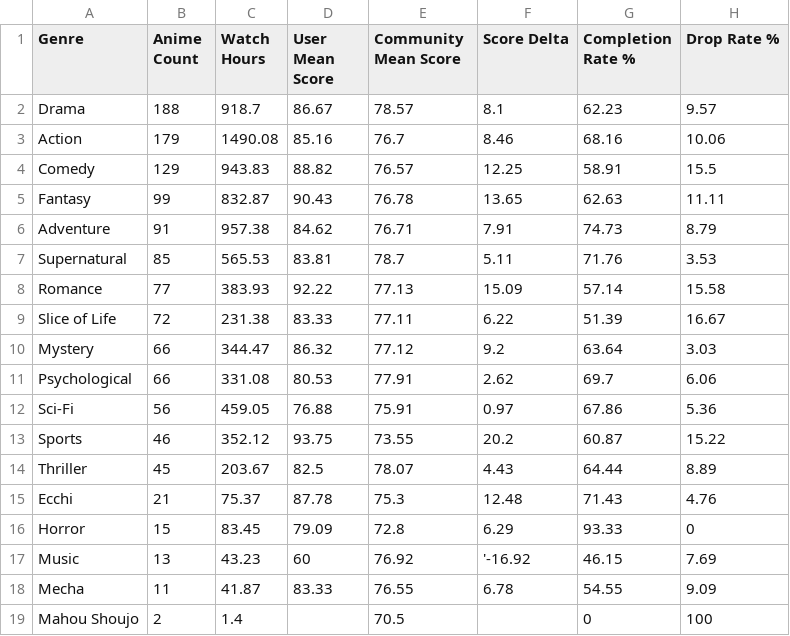
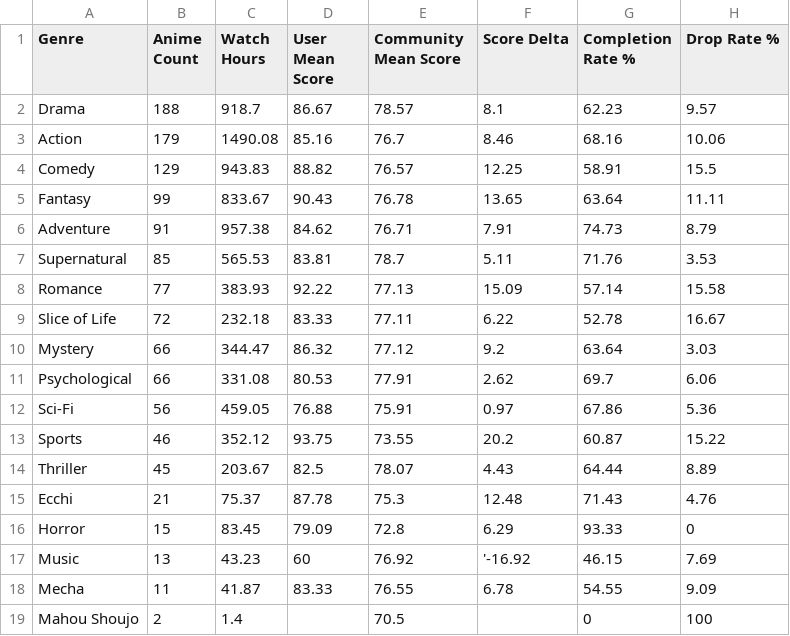
Before and after one commit to zepandasanv2/zepandasan-anilist-export, a CSV file: data/ZePandaSan_genre_breakdown.csv, drawn as a sheet.

```diff
--- a/data/ZePandaSan_genre_breakdown.csv
+++ b/data/ZePandaSan_genre_breakdown.csv
@@ -4,3 +4,3 @@ Action,179,1490.08,85.16,76.7,8.46,68.16,10.06
 Comedy,129,943.83,88.82,76.57,12.25,58.91,15.5
-Fantasy,99,832.87,90.43,76.78,13.65,62.63,11.11
+Fantasy,99,833.67,90.43,76.78,13.65,63.64,11.11
 Adventure,91,957.38,84.62,76.71,7.91,74.73,8.79
@@ -8,3 +8,3 @@ Supernatural,85,565.53,83.81,78.7,5.11,71.76,3.53
 Romance,77,383.93,92.22,77.13,15.09,57.14,15.58
-Slice of Life,72,231.38,83.33,77.11,6.22,51.39,16.67
+Slice of Life,72,232.18,83.33,77.11,6.22,52.78,16.67
 Mystery,66,344.47,86.32,77.12,9.2,63.64,3.03
```
Also changed, not shown: data/ZePandaSan_anime_list.csv, data/ZePandaSan_studio_breakdown.csv.
